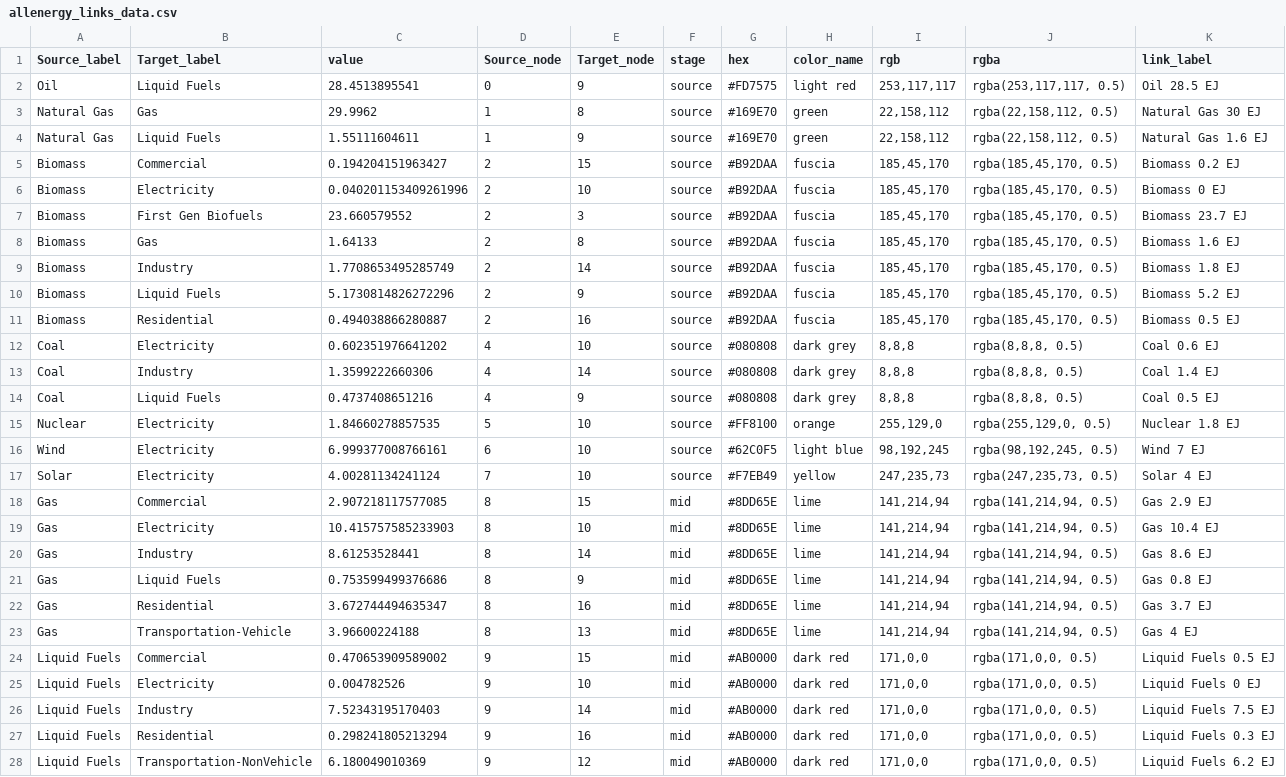
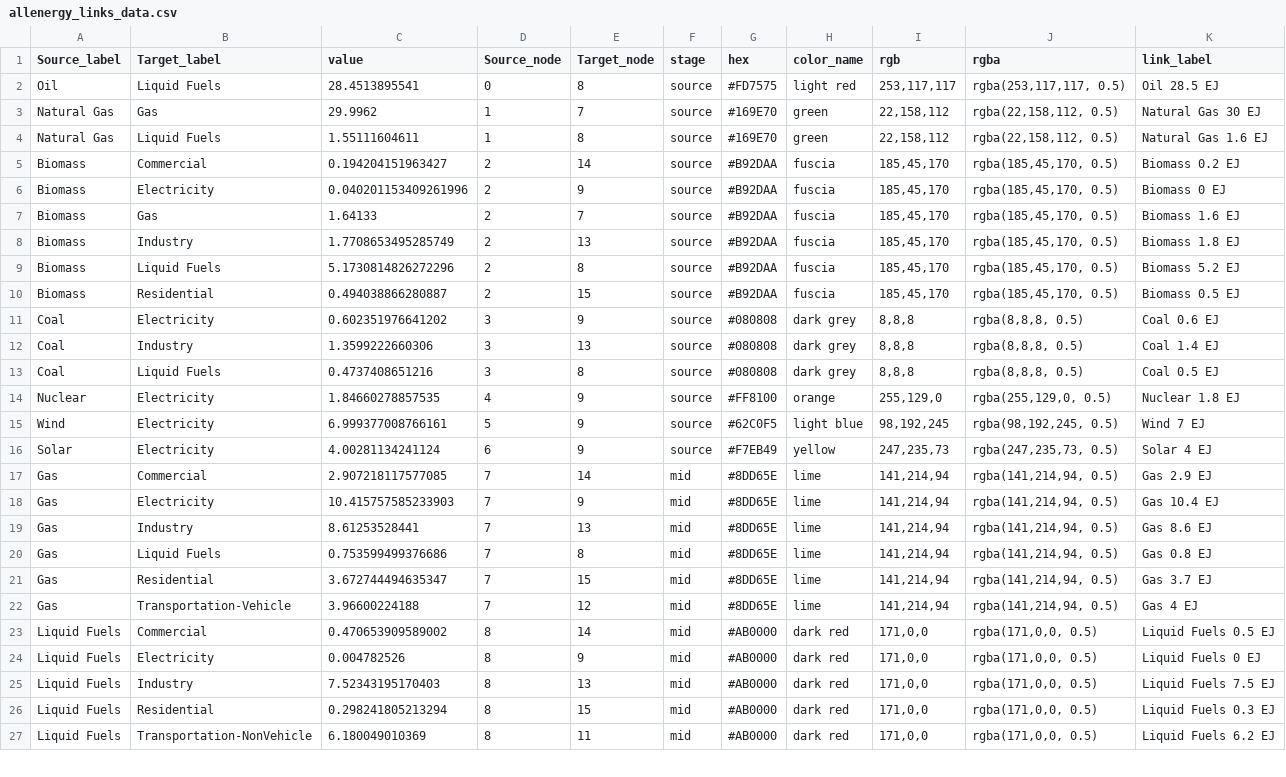
Before and after one commit to hassaniazi/interflow-gcam, a CSV file: data/allenergy_links_data.csv, drawn as a sheet; only a part is shown; removed rows and columns are numbered as before the commit, all else as after; the diff covers the shown part only; the diff names each change by its address in the sheet, - before the commit and + after, or states it on an @@ line.

Commit message:
assign 1st gen biofuels to biomass in the all energy diagram

```diff
--- a/data/allenergy_links_data.csv
+++ b/data/allenergy_links_data.csv
-E2 (Target_node): 9
+E2 (Target_node): 8
-E3 (Target_node): 8
+E3 (Target_node): 7
-E4 (Target_node): 9
+E4 (Target_node): 8
-E5 (Target_node): 15
+E5 (Target_node): 14
-E6 (Target_node): 10
+E6 (Target_node): 9
-row 7: Biomass | First Gen Biofuels | 23.660579552 | 2 | 3 | source | #B92DAA | fuscia | 185,45,170 | rgba(185,45,170, 0.5) | Biomass 23.7 EJ
-E7 (Target_node): 8
+E7 (Target_node): 7
-E8 (Target_node): 14
+E8 (Target_node): 13
-E9 (Target_node): 9
+E9 (Target_node): 8
-E10 (Target_node): 16
+E10 (Target_node): 15
-D11:D13 (Source_node): 4
+D11:D13 (Source_node): 3
-E11 (Target_node): 10
+E11 (Target_node): 9
-E12 (Target_node): 14
+E12 (Target_node): 13
-E13 (Target_node): 9
+E13 (Target_node): 8
-D14 (Source_node): 5
+D14 (Source_node): 4
-E14:E16 (Target_node): 10
+E14:E16 (Target_node): 9
-D15 (Source_node): 6
+D15 (Source_node): 5
-D16 (Source_node): 7
+D16 (Source_node): 6
-D17:D22 (Source_node): 8
+D17:D22 (Source_node): 7
-E17 (Target_node): 15
+E17 (Target_node): 14
-E18 (Target_node): 10
+E18 (Target_node): 9
-E19 (Target_node): 14
+E19 (Target_node): 13
-E20 (Target_node): 9
+E20 (Target_node): 8
-E21 (Target_node): 16
+E21 (Target_node): 15
-E22 (Target_node): 13
+E22 (Target_node): 12
-D23:D27 (Source_node): 9
+D23:D27 (Source_node): 8
-E23 (Target_node): 15
+E23 (Target_node): 14
-E24 (Target_node): 10
+E24 (Target_node): 9
-E25 (Target_node): 14
+E25 (Target_node): 13
-E26 (Target_node): 16
+E26 (Target_node): 15
-E27 (Target_node): 12
+E27 (Target_node): 11
```
Also changed, not shown: 18 edited cells elsewhere in this file, data/allenergy_nodes_data.csv, data/mappings/target_mapping_en.csv, 3 other files.
